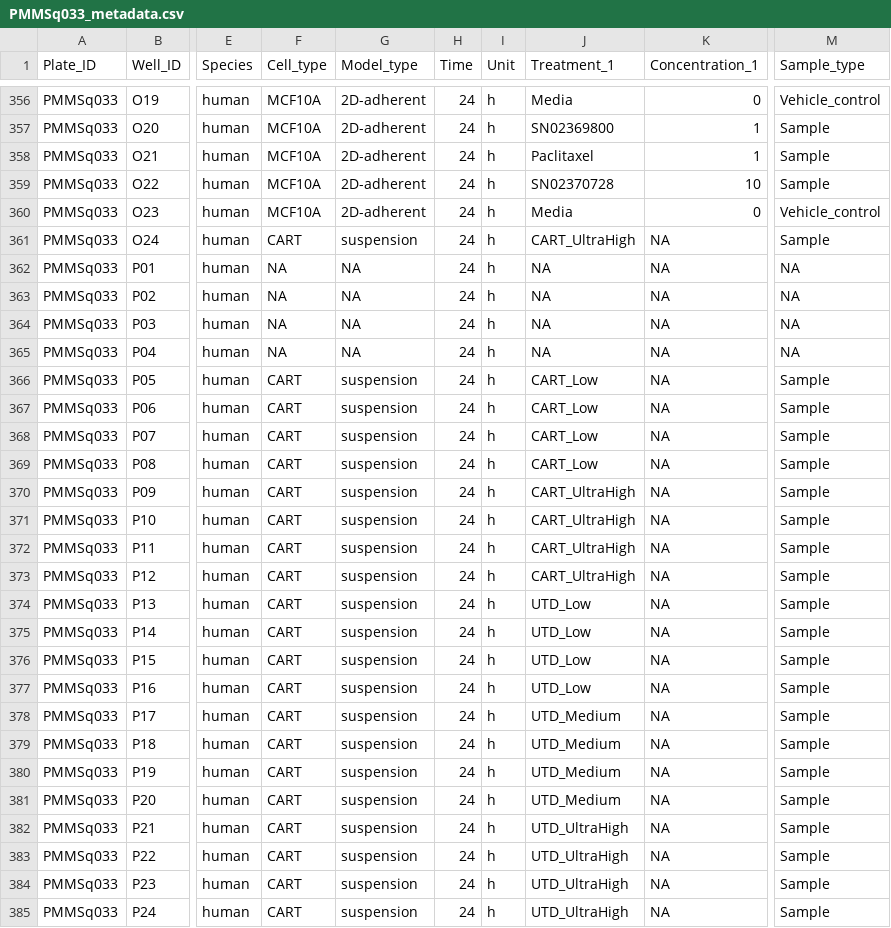
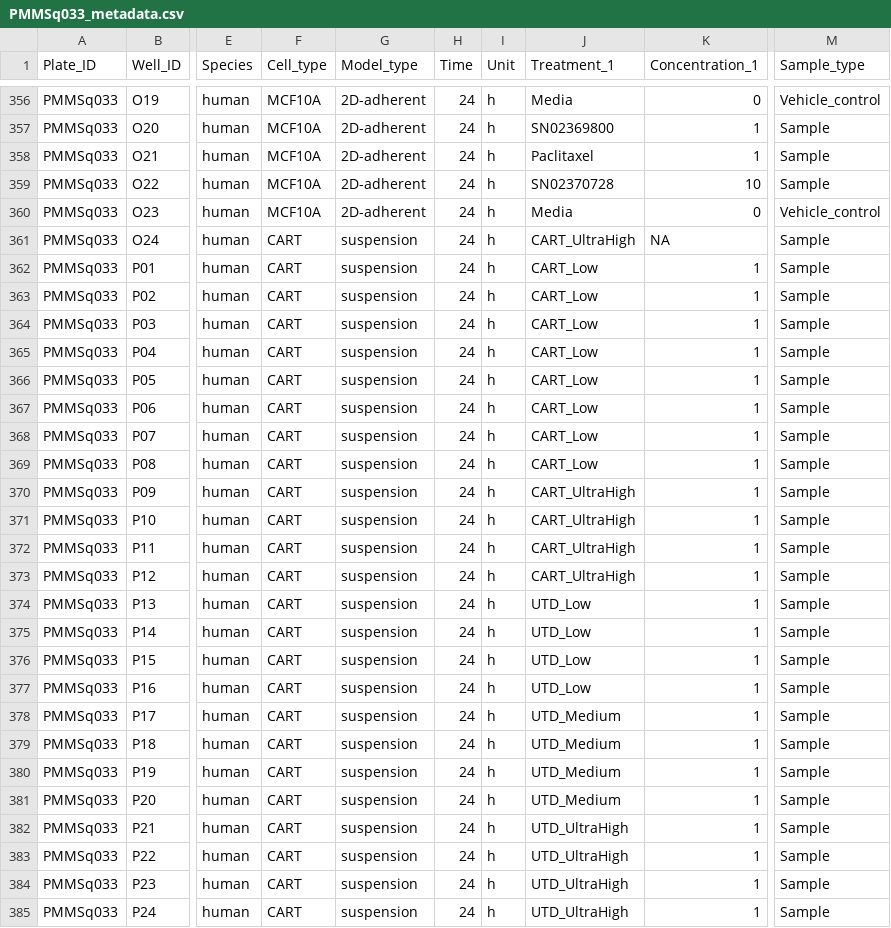
Before and after one commit to PMCC-BioinformaticsCore/macpie, a CSV file: inst/extdata/PMMSq033/PMMSq033_metadata.csv, drawn as a sheet; only a part is shown, gaps mark what is left out; the diff covers the shown part only; the diff names each change by its address in the sheet, - before the commit and + after, or states it on an @@ line.

Commit message:
Fix metadata

```diff
--- a/inst/extdata/PMMSq033/PMMSq033_metadata.csv
+++ b/inst/extdata/PMMSq033/PMMSq033_metadata.csv
-F362:F365 (Cell_type): NA
+F362:F365 (Cell_type): CART
-G362:G365 (Model_type): NA
+G362:G365 (Model_type): suspension
-J362:J365 (Treatment_1): NA
+J362:J365 (Treatment_1): CART_Low
-K362:K385 (Concentration_1): NA
+K362:K385 (Concentration_1): 1
-M362:M365 (Sample_type): NA
+M362:M365 (Sample_type): Sample
```
Also changed, not shown: 64 edited cells elsewhere in this file.
